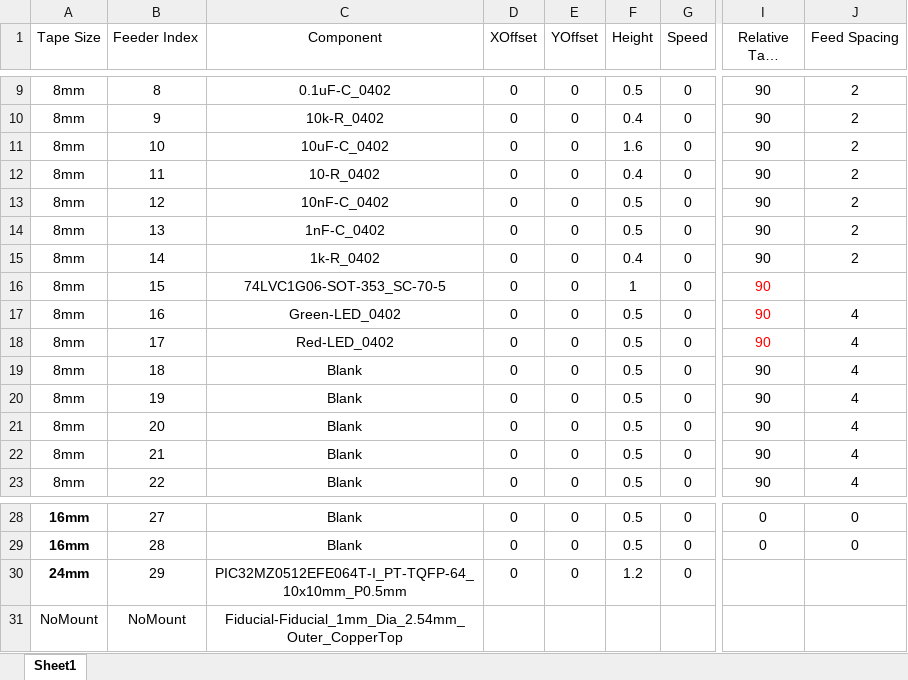
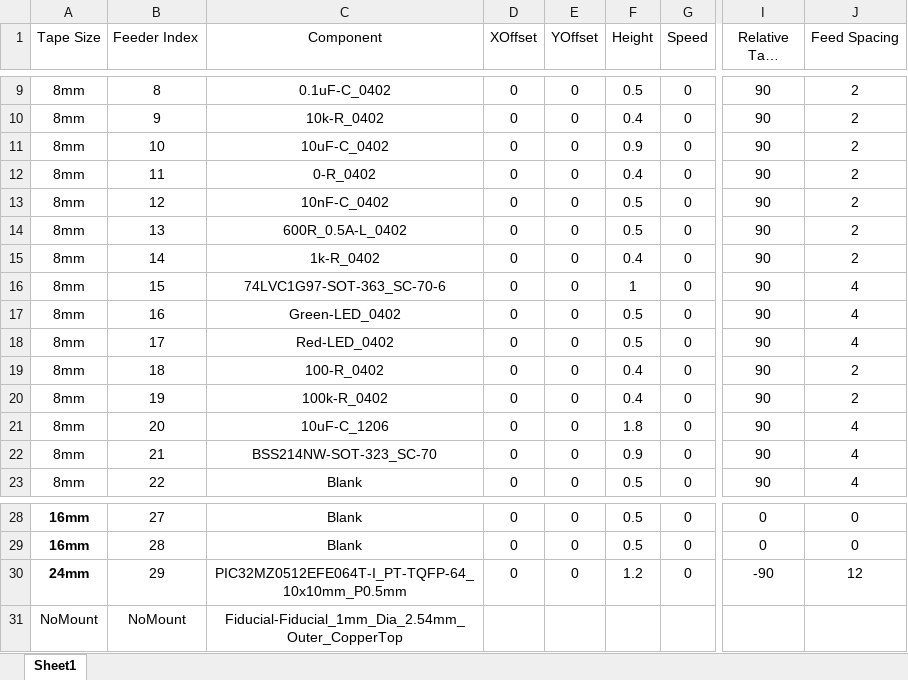
Before and after one commit to drewsum/pulse_oximeter, an Excel workbook: rev_b/hdw/Pulse_Oximeter/pick_and_place/feeders_data_sample.xlsx, sheet Sheet1, drawn as a sheet; only a part is shown, gaps mark what is left out; long unchanged cells end in …; values as stored, in another font and other column widths than the file's, no borders; the diff names each change by its address in the sheet, - before the commit and + after, or states it on an @@ line.

Commit message:
more pick and place preparation

```diff
--- a/rev_b/hdw/Pulse_Oximeter/pick_and_place/feeders_data_sample.xlsx (sheet Sheet1)
+++ b/rev_b/hdw/Pulse_Oximeter/pick_and_place/feeders_data_sample.xlsx (sheet Sheet1)
-F11 (Height): 1.6
+F11 (Height): 0.9
-C12 (Component): 10-R_0402
+C12 (Component): 0-R_0402
-C14 (Component): 1nF-C_0402
+C14 (Component): 600R_0.5A-L_0402
-C16 (Component): 74LVC1G06-SOT-353_SC-70-5
+C16 (Component): 74LVC1G97-SOT-363_SC-70-6
-I16:I18 text colour: #FF0000
+I16:I18 text colour: black
-J16 (Feed Spacing): (empty)
+J16 (Feed Spacing): 4
-C19 (Component): Blank
+C19 (Component): 100-R_0402
-F19:F20 (Height): 0.5
+F19:F20 (Height): 0.4
-J19:J20 (Feed Spacing): 4
+J19:J20 (Feed Spacing): 2
-C20 (Component): Blank
+C20 (Component): 100k-R_0402
-C21 (Component): Blank
+C21 (Component): 10uF-C_1206
-F21 (Height): 0.5
+F21 (Height): 1.8
-C22 (Component): Blank
+C22 (Component): BSS214NW-SOT-323_SC-70
-F22 (Height): 0.5
+F22 (Height): 0.9
-I30 (Relative Tape Angle): (empty)
+I30 (Relative Tape Angle): -90
-J30 (Feed Spacing): (empty)
+J30 (Feed Spacing): 12
```
Also changed, not shown: 2 other files.
